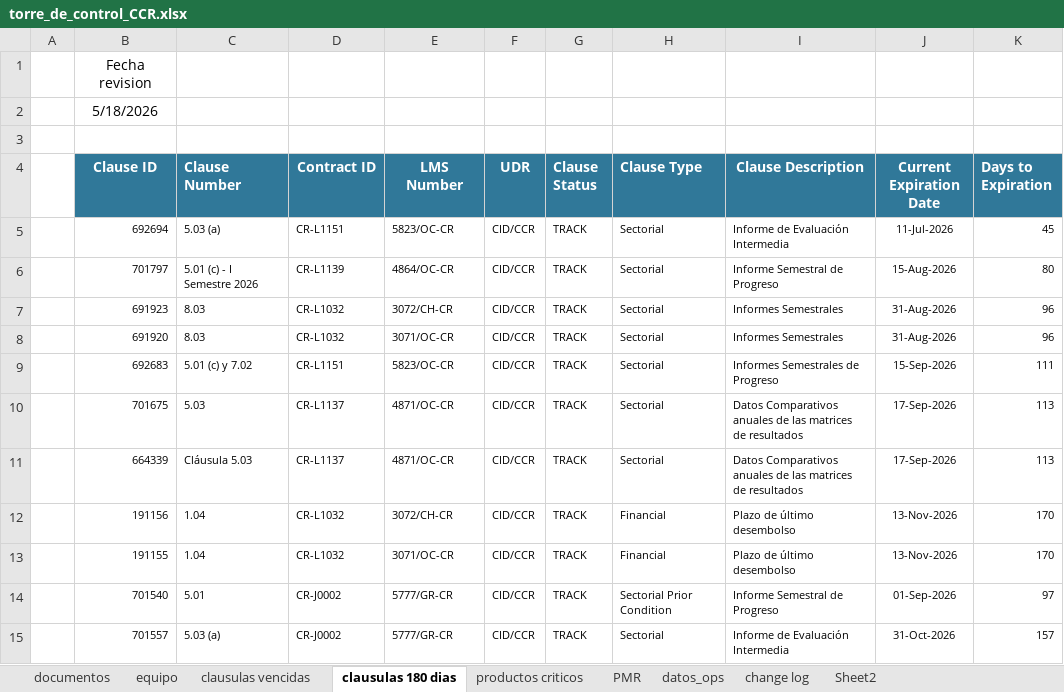
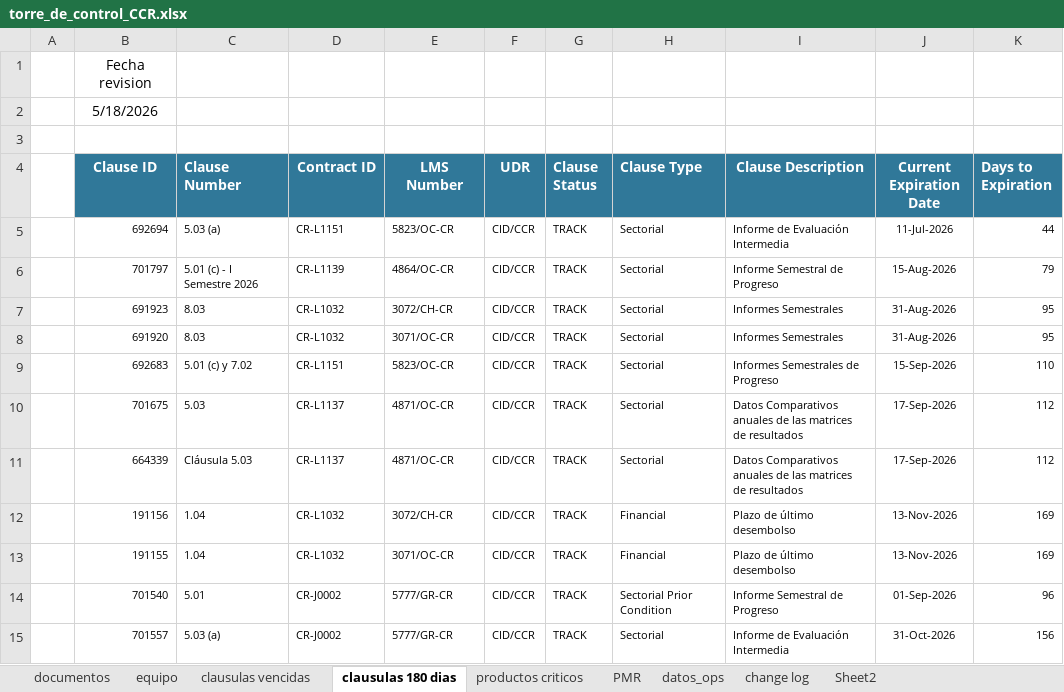
Before and after one commit to aborbonm/torre-control-ccr, an Excel workbook: torre_de_control_CCR.xlsx, sheet clausulas 180 dias, drawn as a sheet; values as stored, in another font and other column widths than the file's, no borders; the diff names each change by its address in the sheet, - before the commit and + after, or states it on an @@ line.

Commit message:
correccion tabla clausulas + 180

```diff
--- a/torre_de_control_CCR.xlsx (sheet clausulas 180 dias)
+++ b/torre_de_control_CCR.xlsx (sheet clausulas 180 dias)
-K5 (Days to Expiration): 45
+K5 (Days to Expiration): 44
-K6 (Days to Expiration): 80
+K6 (Days to Expiration): 79
-K7:K8 (Days to Expiration): 96
+K7:K8 (Days to Expiration): 95
-K9 (Days to Expiration): 111
+K9 (Days to Expiration): 110
-K10:K11 (Days to Expiration): 113
+K10:K11 (Days to Expiration): 112
-K12:K13 (Days to Expiration): 170
+K12:K13 (Days to Expiration): 169
-K14 (Days to Expiration): 97
+K14 (Days to Expiration): 96
-K15 (Days to Expiration): 157
+K15 (Days to Expiration): 156
```
Also changed, not shown: sheet documentos, 1 other file.
